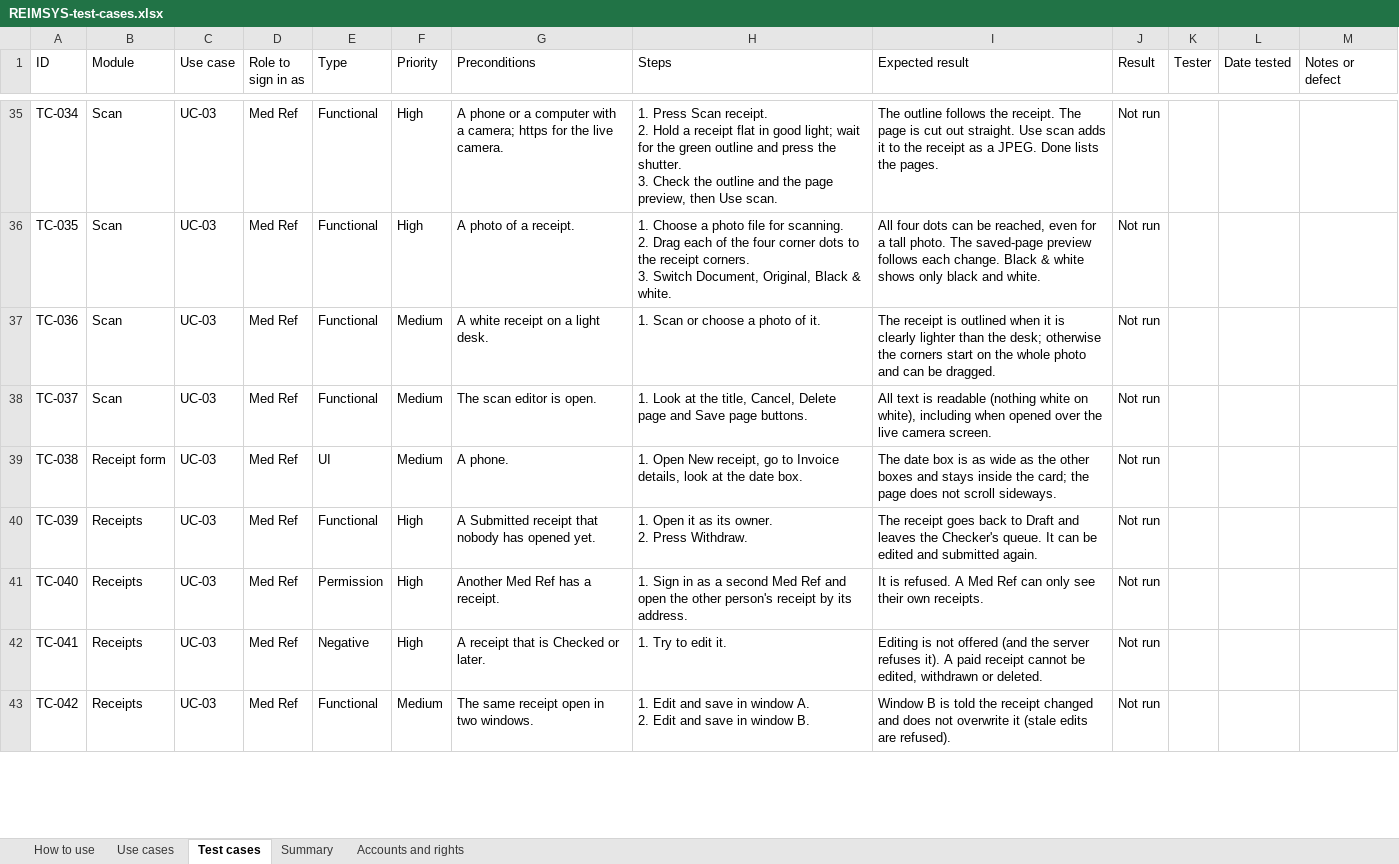
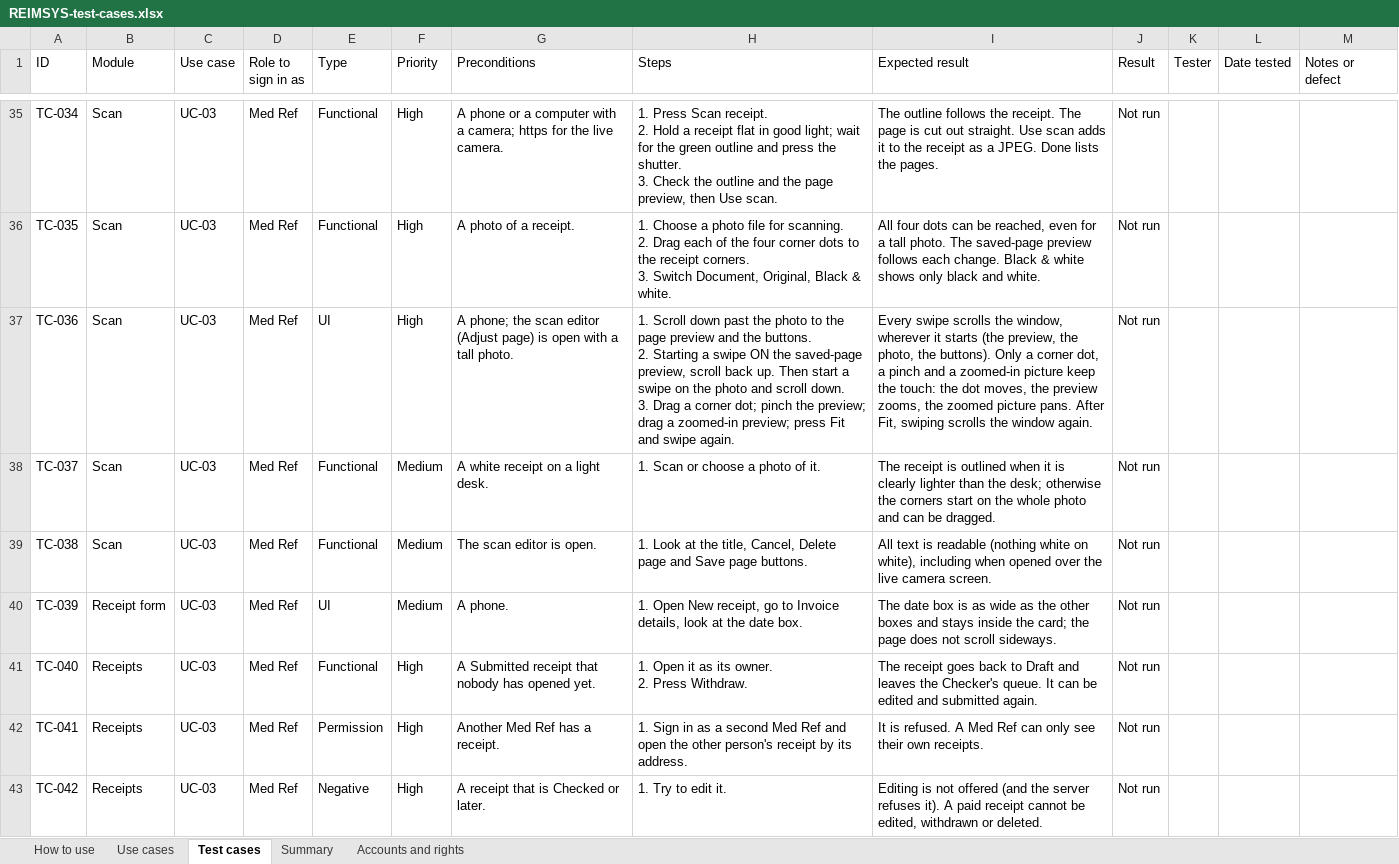
Before and after one commit to onesys-prime-dev/reimsys, an Excel workbook: docs/REIMSYS-test-cases.xlsx, sheet Test cases, drawn as a sheet; only a part is shown, gaps mark what is left out; values as stored, in another font and other column widths than the file's, no cell formats; conditional formats not drawn; ↵ is a line break in a cell; the diff covers the shown part only; the diff names each change by its address in the sheet, - before the commit and + after, or states it on an @@ line.

```diff
--- a/docs/REIMSYS-test-cases.xlsx (sheet Test cases)
+++ b/docs/REIMSYS-test-cases.xlsx (sheet Test cases)
-E37 (Type): Functional
+E37 (Type): UI
-F37 (Priority): Medium
+F37 (Priority): High
-G37 (Preconditions): A white receipt on a light desk.
+G37 (Preconditions): A phone; the scan editor (Adjust page) is open with a tall photo.
-H37 (Steps): 1. Scan or choose a photo of it.
+H37 (Steps): 1. Scroll down past the photo to the page preview and the buttons. ↵ 2. Starting a swipe ON the saved-page preview, scroll back up. Then start a swipe on the photo and scroll down. ↵ 3. Drag a corner dot; pinch the preview; drag a zoomed-in preview; press Fit and swipe again.
-I37 (Expected result): The receipt is outlined when it is clearly lighter than the desk; otherwise the corners start on the whole photo and can be dragged.
+I37 (Expected result): Every swipe scrolls the window, wherever it starts (the preview, the photo, the buttons). Only a corner dot, a pinch and a zoomed-in picture keep the touch: the dot moves, the preview zooms, the zoomed picture pans. After Fit, swiping scrolls the window again.
-G38 (Preconditions): The scan editor is open.
+G38 (Preconditions): A white receipt on a light desk.
-H38 (Steps): 1. Look at the title, Cancel, Delete page and Save page buttons.
+H38 (Steps): 1. Scan or choose a photo of it.
-I38 (Expected result): All text is readable (nothing white on white), including when opened over the live camera screen.
+I38 (Expected result): The receipt is outlined when it is clearly lighter than the desk; otherwise the corners start on the whole photo and can be dragged.
-B39 (Module): Receipt form
+B39 (Module): Scan
-E39 (Type): UI
+E39 (Type): Functional
-G39 (Preconditions): A phone.
+G39 (Preconditions): The scan editor is open.
-H39 (Steps): 1. Open New receipt, go to Invoice details, look at the date box.
+H39 (Steps): 1. Look at the title, Cancel, Delete page and Save page buttons.
-I39 (Expected result): The date box is as wide as the other boxes and stays inside the card; the page does not scroll sideways.
+I39 (Expected result): All text is readable (nothing white on white), including when opened over the live camera screen.
-B40 (Module): Receipts
+B40 (Module): Receipt form
-E40 (Type): Functional
+E40 (Type): UI
-F40 (Priority): High
+F40 (Priority): Medium
-G40 (Preconditions): A Submitted receipt that nobody has opened yet.
+G40 (Preconditions): A phone.
-H40 (Steps): 1. Open it as its owner. ↵ 2. Press Withdraw.
+H40 (Steps): 1. Open New receipt, go to Invoice details, look at the date box.
-I40 (Expected result): The receipt goes back to Draft and leaves the Checker's queue. It can be edited and submitted again.
+I40 (Expected result): The date box is as wide as the other boxes and stays inside the card; the page does not scroll sideways.
-E41 (Type): Permission
+E41 (Type): Functional
-G41 (Preconditions): Another Med Ref has a receipt.
+G41 (Preconditions): A Submitted receipt that nobody has opened yet.
-H41 (Steps): 1. Sign in as a second Med Ref and open the other person's receipt by its address.
+H41 (Steps): 1. Open it as its owner. ↵ 2. Press Withdraw.
-I41 (Expected result): It is refused. A Med Ref can only see their own receipts.
+I41 (Expected result): The receipt goes back to Draft and leaves the Checker's queue. It can be edited and submitted again.
-E42 (Type): Negative
+E42 (Type): Permission
-G42 (Preconditions): A receipt that is Checked or later.
+G42 (Preconditions): Another Med Ref has a receipt.
-H42 (Steps): 1. Try to edit it.
+H42 (Steps): 1. Sign in as a second Med Ref and open the other person's receipt by its address.
-I42 (Expected result): Editing is not offered (and the server refuses it). A paid receipt cannot be edited, withdrawn or deleted.
+I42 (Expected result): It is refused. A Med Ref can only see their own receipts.
-E43 (Type): Functional
+E43 (Type): Negative
-F43 (Priority): Medium
+F43 (Priority): High
-G43 (Preconditions): The same receipt open in two windows.
+G43 (Preconditions): A receipt that is Checked or later.
-H43 (Steps): 1. Edit and save in window A. ↵ 2. Edit and save in window B.
+H43 (Steps): 1. Try to edit it.
-I43 (Expected result): Window B is told the receipt changed and does not overwrite it (stale edits are refused).
+I43 (Expected result): Editing is not offered (and the server refuses it). A paid receipt cannot be edited, withdrawn or deleted.
```
Also changed, not shown: 1 added row and 418 edited cells elsewhere in this sheet, sheet Summary, cell formats, formulas that keep their value, 3 other files.
